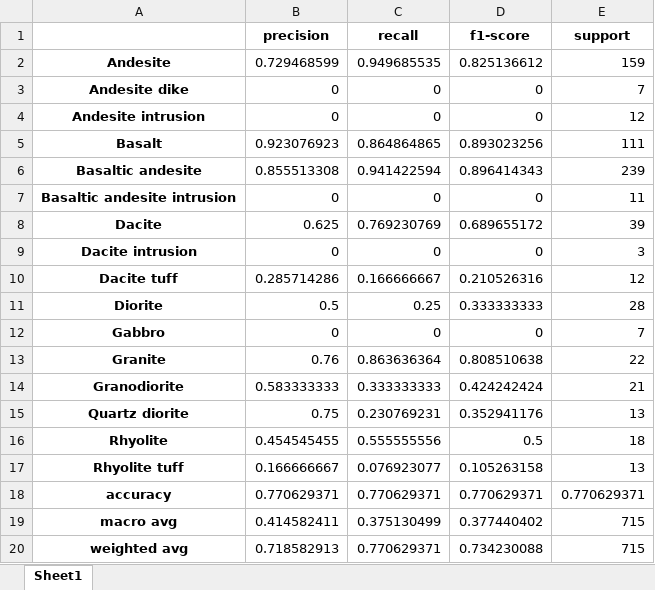
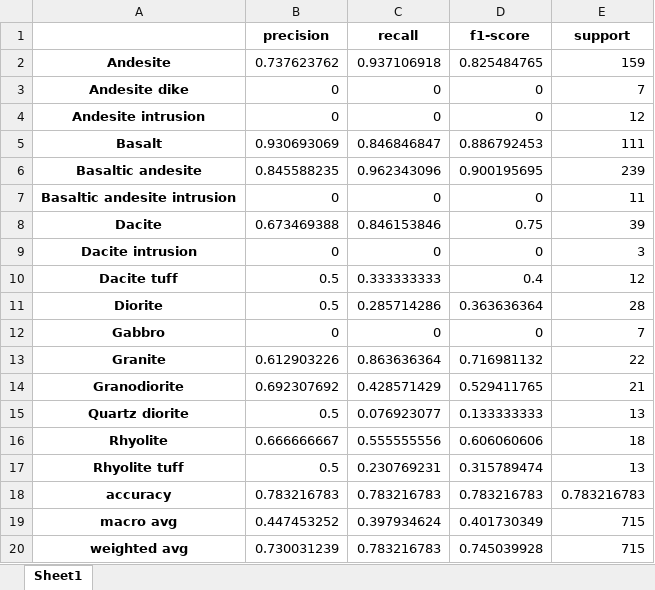
Before and after one commit to VoyagerXvoyagerx/RockClassification, an Excel workbook: classification_report_RandomForest.xlsx, sheet Sheet1, drawn as a sheet; values as stored, in another font and other column widths than the file's, no borders; the diff names each change by its address in the sheet, - before the commit and + after, or states it on an @@ line.

```diff
--- a/classification_report_RandomForest.xlsx (sheet Sheet1)
+++ b/classification_report_RandomForest.xlsx (sheet Sheet1)
-B2 (precision): 0.729468599
+B2 (precision): 0.737623762
-C2 (recall): 0.949685535
+C2 (recall): 0.937106918
-D2 (f1-score): 0.825136612
+D2 (f1-score): 0.825484765
-B5 (precision): 0.923076923
+B5 (precision): 0.930693069
-C5 (recall): 0.864864865
+C5 (recall): 0.846846847
-D5 (f1-score): 0.893023256
+D5 (f1-score): 0.886792453
-B6 (precision): 0.855513308
+B6 (precision): 0.845588235
-C6 (recall): 0.941422594
+C6 (recall): 0.962343096
-D6 (f1-score): 0.896414343
+D6 (f1-score): 0.900195695
-B8 (precision): 0.625
+B8 (precision): 0.673469388
-C8 (recall): 0.769230769
+C8 (recall): 0.846153846
-D8 (f1-score): 0.689655172
+D8 (f1-score): 0.75
-B10 (precision): 0.285714286
+B10 (precision): 0.5
-C10 (recall): 0.166666667
+C10 (recall): 0.333333333
-D10 (f1-score): 0.210526316
+D10 (f1-score): 0.4
-C11 (recall): 0.25
+C11 (recall): 0.285714286
-D11 (f1-score): 0.333333333
+D11 (f1-score): 0.363636364
-B13 (precision): 0.76
+B13 (precision): 0.612903226
-D13 (f1-score): 0.808510638
+D13 (f1-score): 0.716981132
-B14 (precision): 0.583333333
+B14 (precision): 0.692307692
-C14 (recall): 0.333333333
+C14 (recall): 0.428571429
-D14 (f1-score): 0.424242424
+D14 (f1-score): 0.529411765
-B15 (precision): 0.75
+B15 (precision): 0.5
-C15 (recall): 0.230769231
+C15 (recall): 0.076923077
-D15 (f1-score): 0.352941176
+D15 (f1-score): 0.133333333
-B16 (precision): 0.454545455
+B16 (precision): 0.666666667
-D16 (f1-score): 0.5
+D16 (f1-score): 0.606060606
-B17 (precision): 0.166666667
+B17 (precision): 0.5
-C17 (recall): 0.076923077
+C17 (recall): 0.230769231
-D17 (f1-score): 0.105263158
+D17 (f1-score): 0.315789474
-B18 (precision): 0.770629371
+B18 (precision): 0.783216783
-C18 (recall): 0.770629371
+C18 (recall): 0.783216783
-D18 (f1-score): 0.770629371
+D18 (f1-score): 0.783216783
-E18 (support): 0.770629371
+E18 (support): 0.783216783
-B19 (precision): 0.414582411
+B19 (precision): 0.447453252
-C19 (recall): 0.375130499
+C19 (recall): 0.397934624
-D19 (f1-score): 0.377440402
+D19 (f1-score): 0.401730349
-B20 (precision): 0.718582913
+B20 (precision): 0.730031239
-C20 (recall): 0.770629371
+C20 (recall): 0.783216783
-D20 (f1-score): 0.734230088
+D20 (f1-score): 0.745039928
```
Also changed, not shown: classification_report_KNN.xlsx, classification_report_SVM.xlsx, 3 other files.
